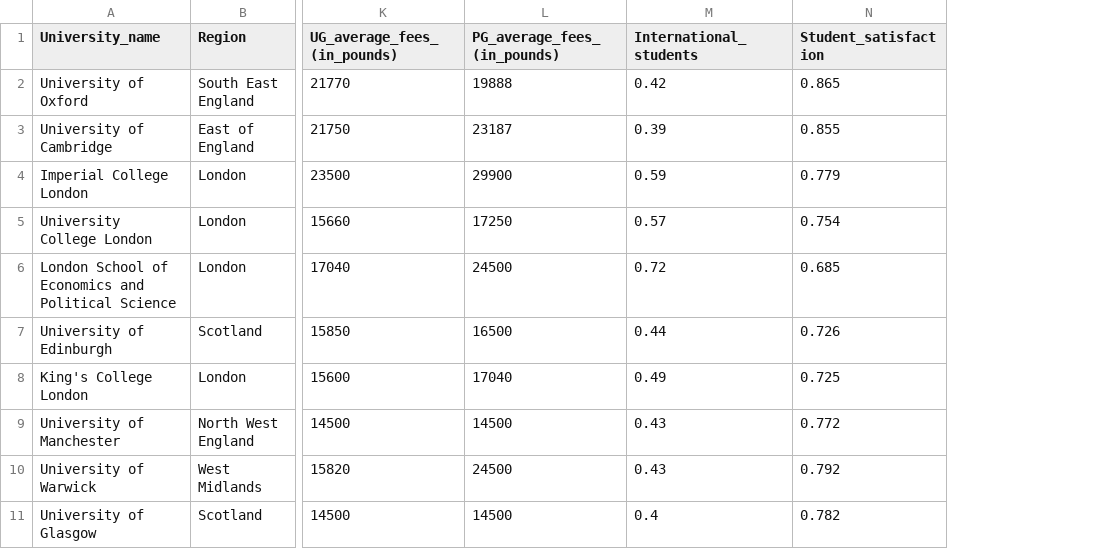
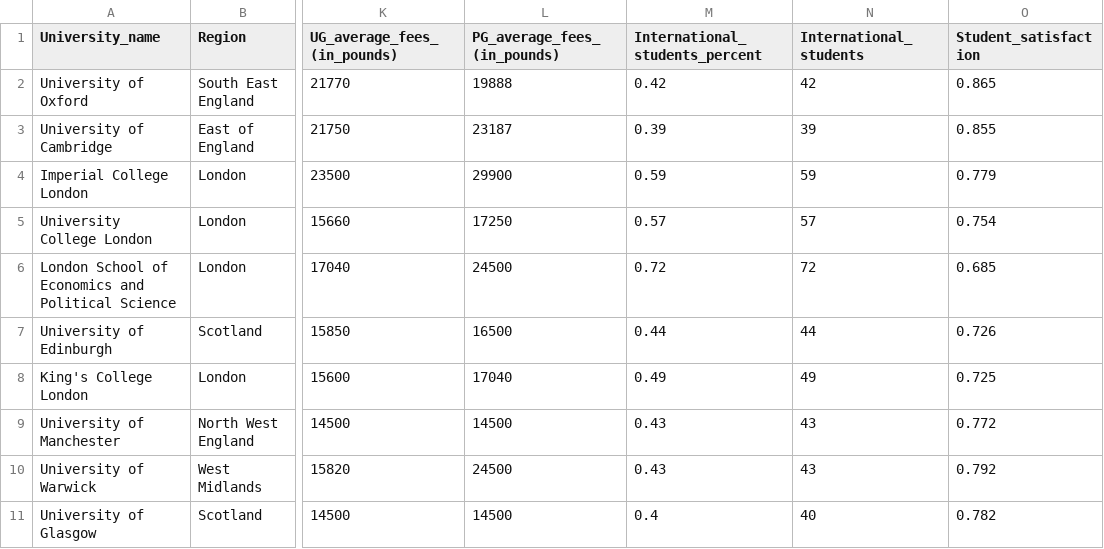
Before and after one commit to xlam0004/Data-Visualisation-2, a CSV file: data/uk_universities.csv, drawn as a sheet; only a part is shown, gaps mark what is left out; the diff names each change by its address in the sheet, - before the commit and + after, or states it on an @@ line.

Commit message:
Add files via upload

```diff
--- a/data/uk_universities.csv
+++ b/data/uk_universities.csv
+column N (International_students), rows 2-11: 42 | 39 | 59 | 57 | 72 | 44 | 49 | 43 | 43 | 40
-M1: International_students
+M1: International_students_percent
```
